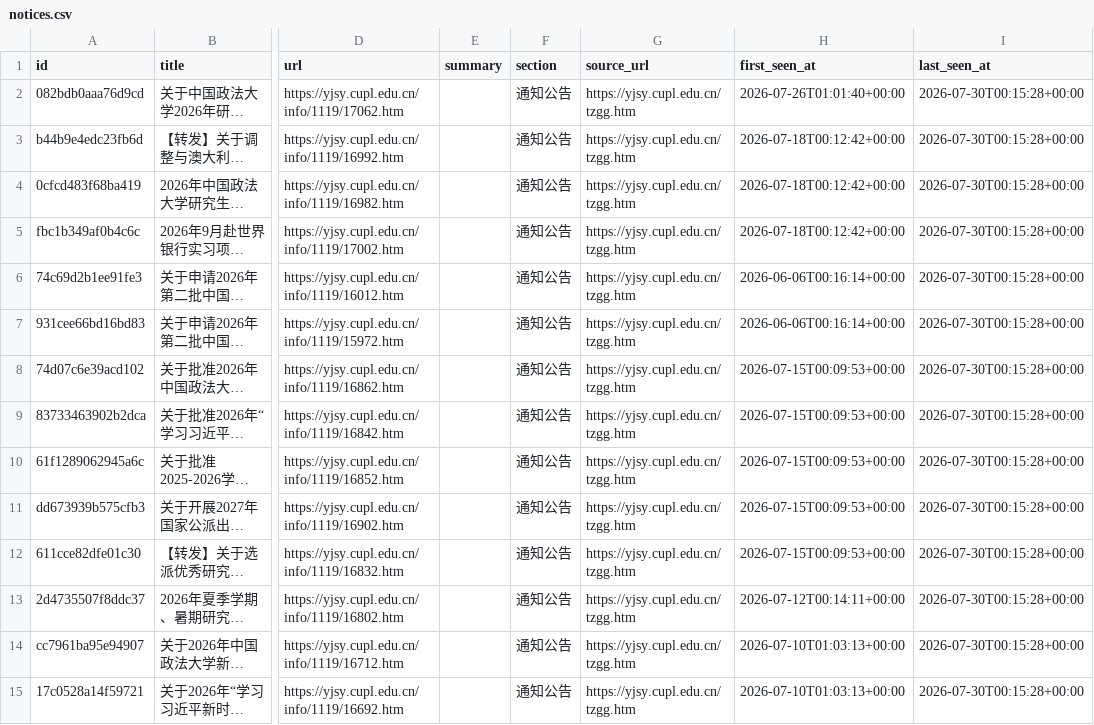
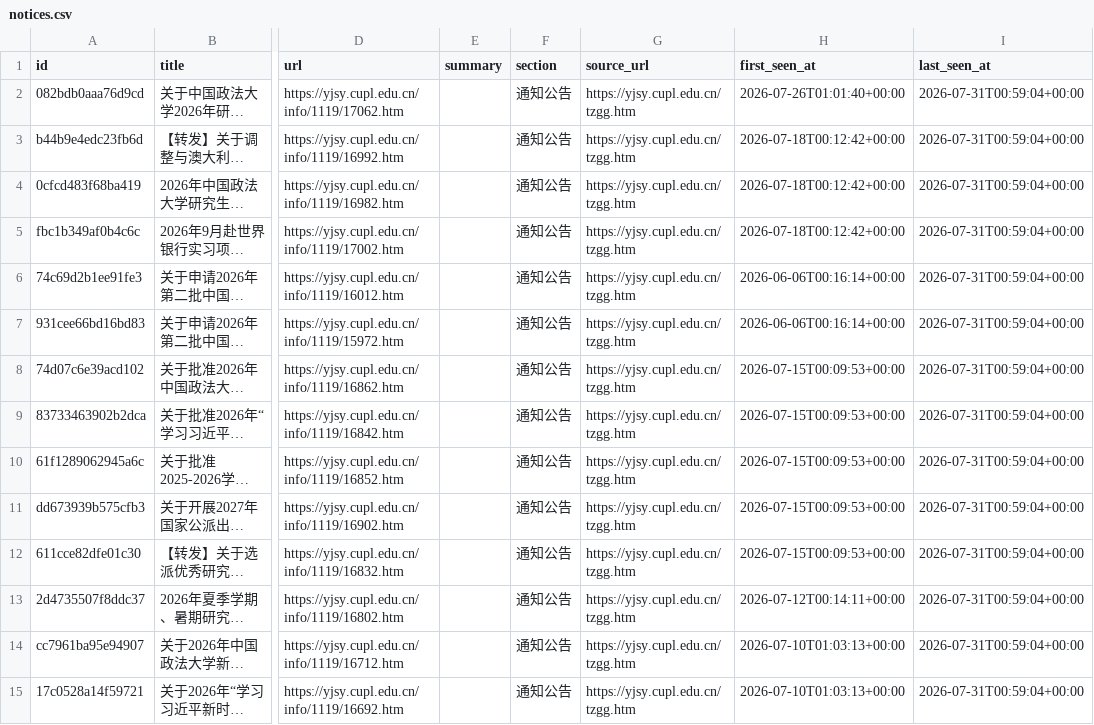
Before and after one commit to houdemingfagewuzhigong/cupl-yjsy-notice-watch, a CSV file: data/notices.csv, drawn as a sheet; only a part is shown, gaps mark what is left out; long unchanged cells end in …; the diff covers the shown part only; the diff names each change by its address in the sheet, - before the commit and + after, or states it on an @@ line.

```diff
--- a/data/notices.csv
+++ b/data/notices.csv
-I2:I15 (last_seen_at): 2026-07-30T00:15:28+00:00
+I2:I15 (last_seen_at): 2026-07-31T00:59:04+00:00
```
Also changed, not shown: 46 edited cells elsewhere in this file, 2 other files.
